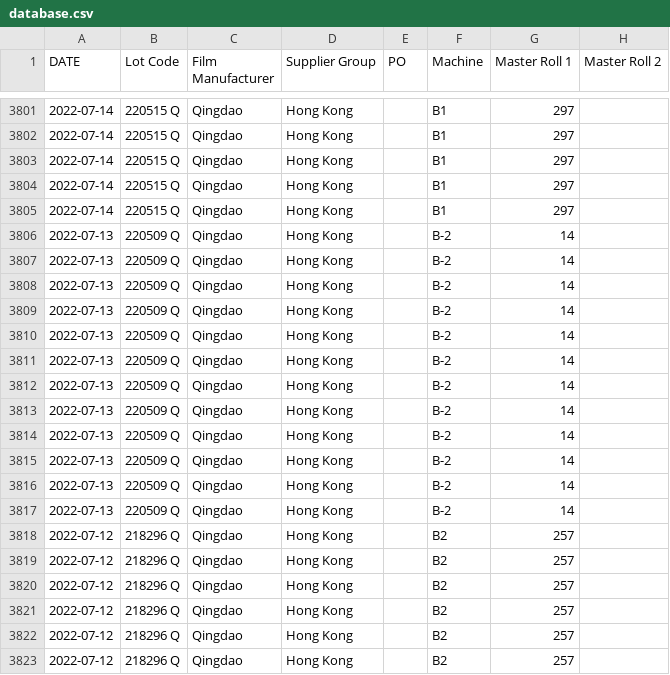
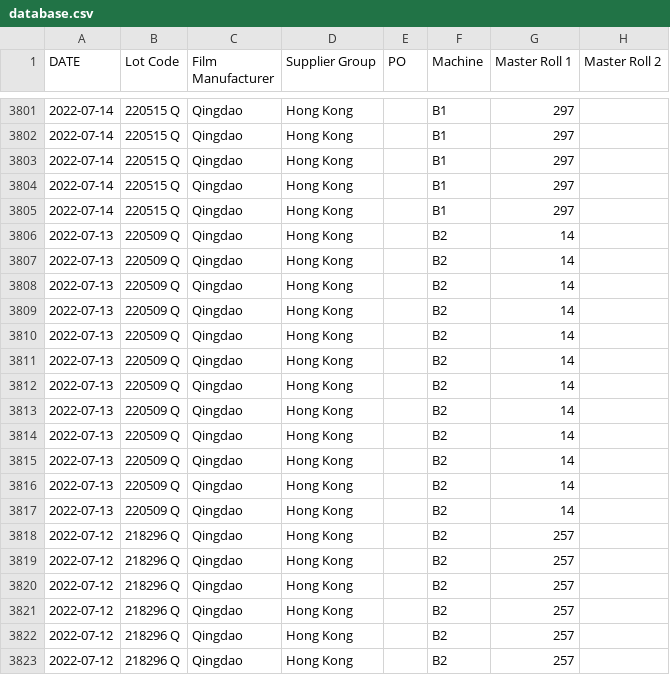
Before and after one commit to dontonburi/burst-tracker, a CSV file: burst-tracker/data/database.csv, drawn as a sheet; only a part is shown, gaps mark what is left out; the diff covers the shown part only; the diff names each change by its address in the sheet, - before the commit and + after, or states it on an @@ line.

```diff
--- a/burst-tracker/data/database.csv
+++ b/burst-tracker/data/database.csv
-F3806:F3817 (Machine): B-2
+F3806:F3817 (Machine): B2
```
Also changed, not shown: 18 edited cells elsewhere in this file, 3 other files.
